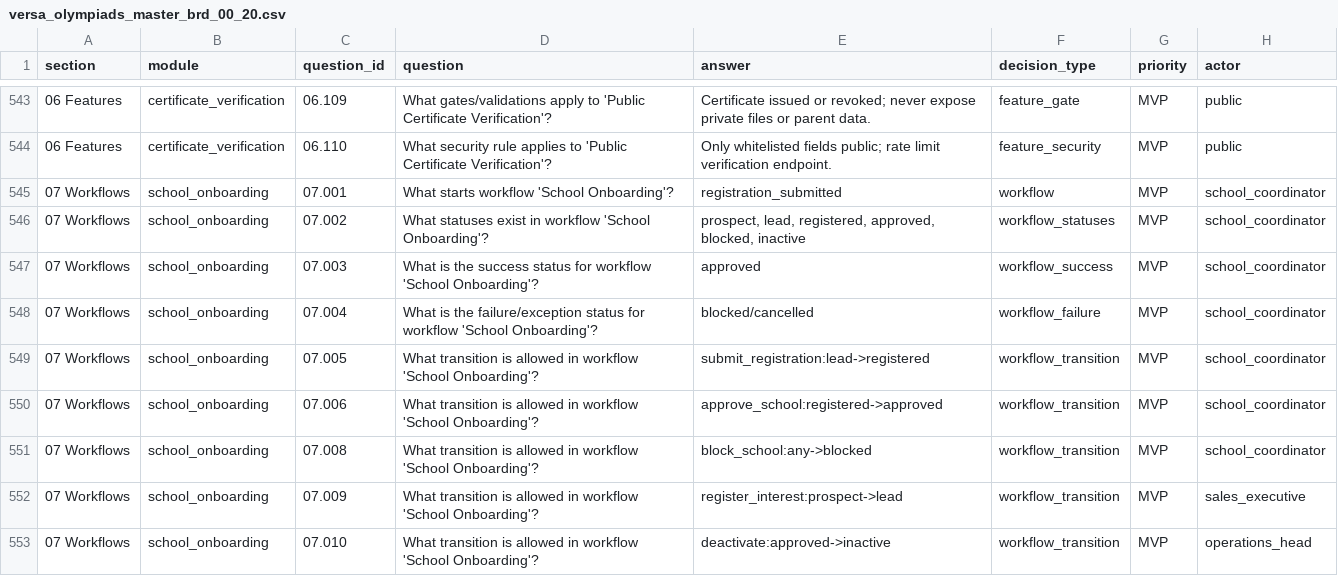
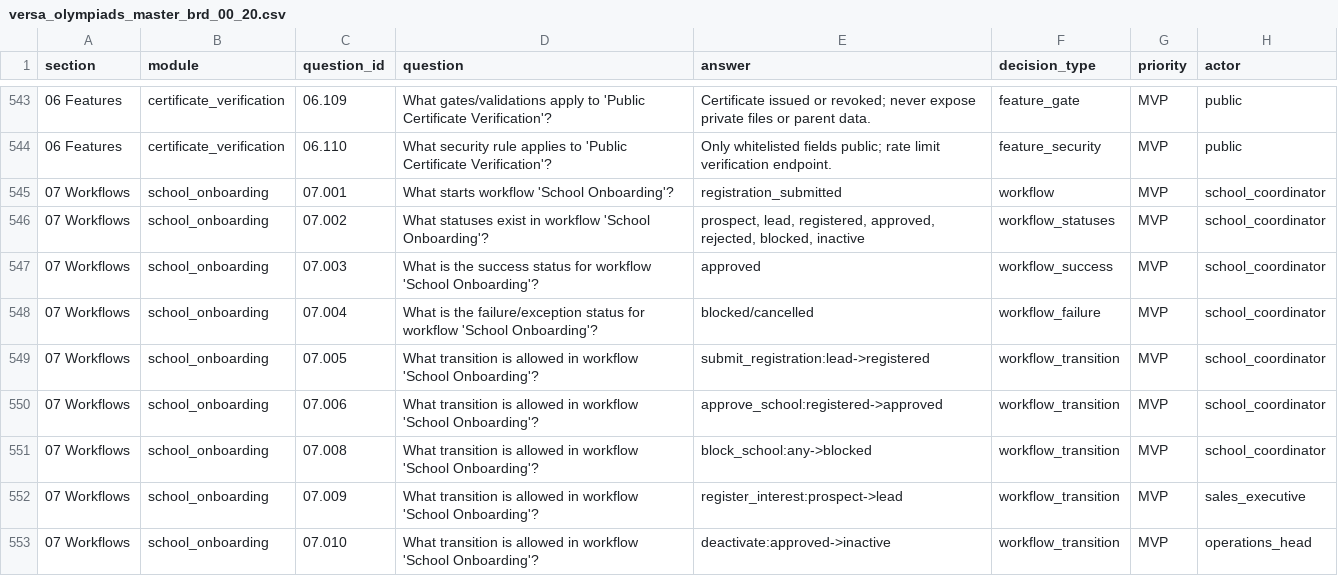
Before and after one commit to mail2ratnakar/versa_oms, a CSV file: versa-oms/source-of-truth/olympiads_brd/versa_olympiads_master_brd_00_20.csv, drawn as a sheet; only a part is shown, gaps mark what is left out; the diff covers the shown part only; the diff names each change by its address in the sheet, - before the commit and + after, or states it on an @@ line.

```diff
--- a/versa-oms/source-of-truth/olympiads_brd/versa_olympiads_master_brd_00_20.csv
+++ b/versa-oms/source-of-truth/olympiads_brd/versa_olympiads_master_brd_00_20.csv
-E546 (answer): …registered, approved, blocked, inactive
+E546 (answer): …registered, approved, rejected, blocked, inactive
```
Also changed, not shown: 2 added rows elsewhere in this file, 10 other files.
